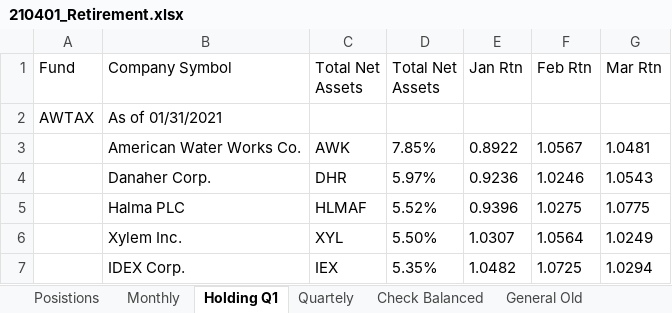
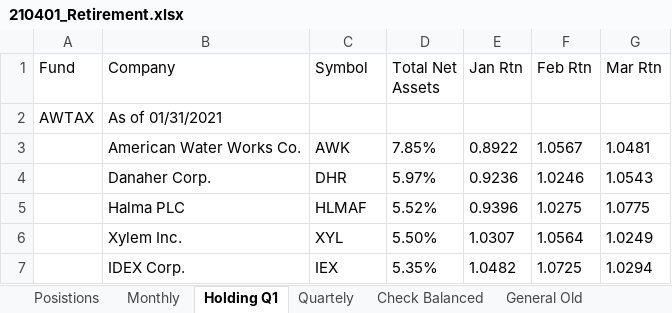
Before and after one commit to agabrielson/investing, an Excel workbook: tracking/210401_Retirement.xlsx, sheet Holding Q1, drawn as a sheet; only a part is shown; values as stored, in another font and other column widths than the file's, no borders; the diff names each change by its address in the sheet, - before the commit and + after, or states it on an @@ line.

Commit message:
Starting to describe data points

```diff
--- a/tracking/210401_Retirement.xlsx (sheet Holding Q1)
+++ b/tracking/210401_Retirement.xlsx (sheet Holding Q1)
-B1: Company Symbol
+B1: Company
-C1: Total Net Assets
+C1: Symbol
```
Also changed, not shown: 1 other file.
